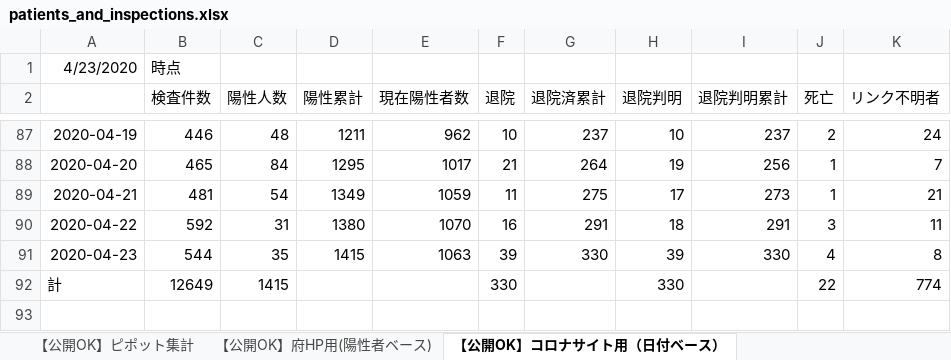
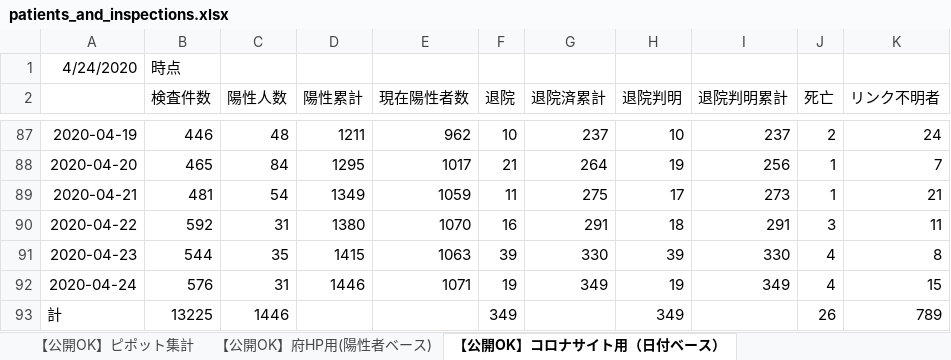
Before and after one commit to y-chan/covid19osaka-scraping, an Excel workbook: patients_and_inspections.xlsx, sheet 【公開OK】コロナサイト用（日付ベース）, drawn as a sheet; only a part is shown, gaps mark what is left out; values as stored, in another font and other column widths than the file's, no borders; addresses are those after the commit; the diff names each change by its address in the sheet, - before the commit and + after, or states it on an @@ line.

```diff
--- a/patients_and_inspections.xlsx (sheet 【公開OK】コロナサイト用（日付ベース）)
+++ b/patients_and_inspections.xlsx (sheet 【公開OK】コロナサイト用（日付ベース）)
-A1: 4/23/2020
+A1: 4/24/2020
+row 92: 2020-04-24 | 576 | 31 | 1446 | 1071 | 19 | 349 | 19 | 349 | 4 | 15
-B93 (検査件数): 12649
+B93 (検査件数): 13225
-C93 (陽性人数): 1415
+C93 (陽性人数): 1446
-F93 (退院): 330
+F93 (退院): 349
-H93 (退院判明): 330
+H93 (退院判明): 349
-J93 (死亡): 22
+J93 (死亡): 26
-K93 (リンク不明者): 774
+K93 (リンク不明者): 789
```
Also changed, not shown: sheet 【公開OK】府HP用(陽性者ベース), sheet 【公開OK】ピポット集計, 1 other file.
